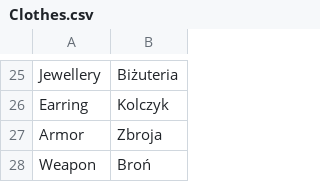
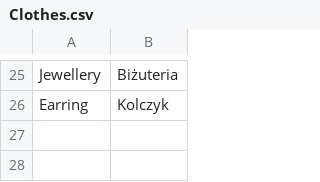
Before and after one commit to TheGreatWeekendEscape/Polski, a CSV file: src/main/resources/vocabulary/Clothes.csv, drawn as a sheet; only a part is shown, gaps mark what is left out.

```diff
--- a/src/main/resources/vocabulary/Clothes.csv
+++ b/src/main/resources/vocabulary/Clothes.csv
@@ -26,3 +26 @@ Jewellery,Biżuteria
 Earring,Kolczyk
-Armor,Zbroja
-Weapon,Broń
```
Also changed, not shown: 2 other files.
